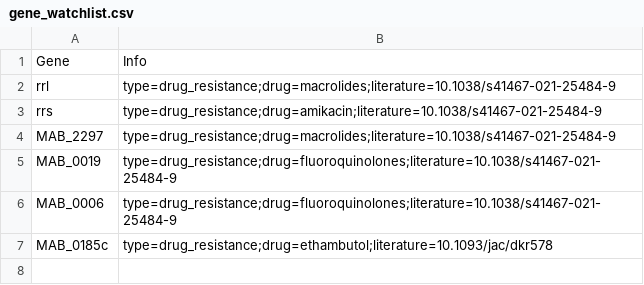
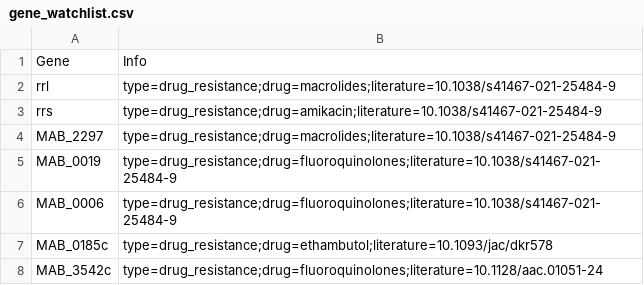
Before and after one commit to pathogen-profiler/ntm-db, a CSV file: db/Mycobacterium_abscessus/gene_watchlist.csv, drawn as a sheet; the diff names each change by its address in the sheet, - before the commit and + after, or states it on an @@ line.

Commit message:
add MAB_3542c

```diff
--- a/db/Mycobacterium_abscessus/gene_watchlist.csv
+++ b/db/Mycobacterium_abscessus/gene_watchlist.csv
+row 8: MAB_3542c | type=drug_resistance;drug=fluoroquinolones;literature=10.1128/aac.01051-24
```
